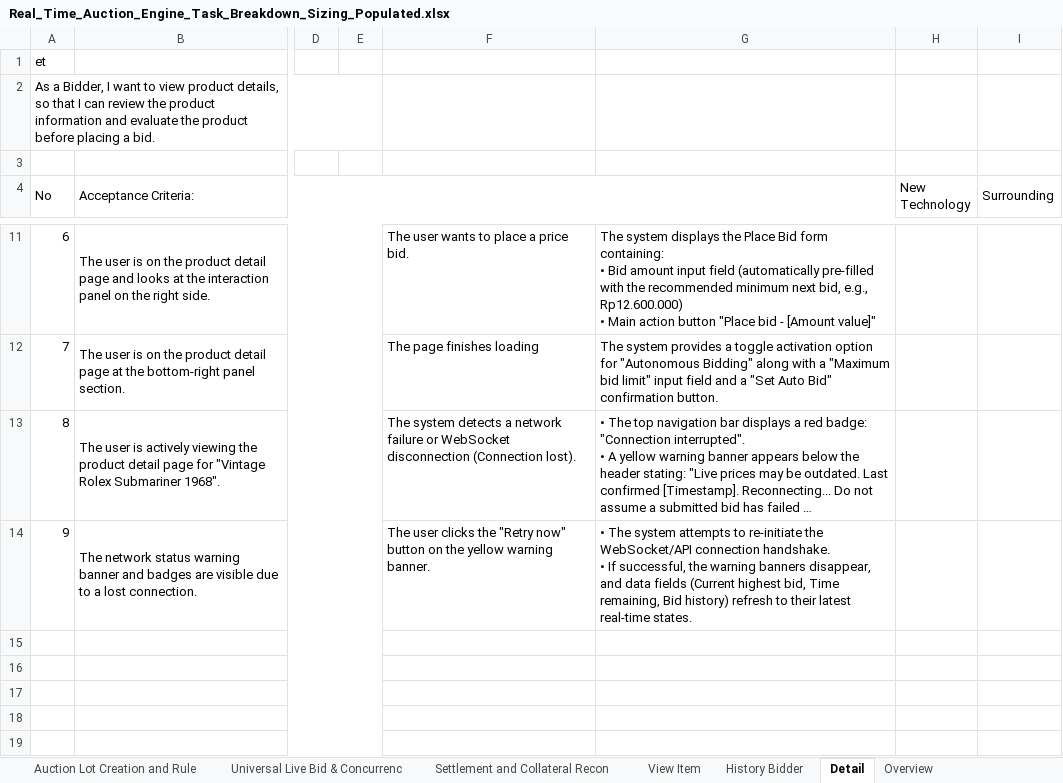
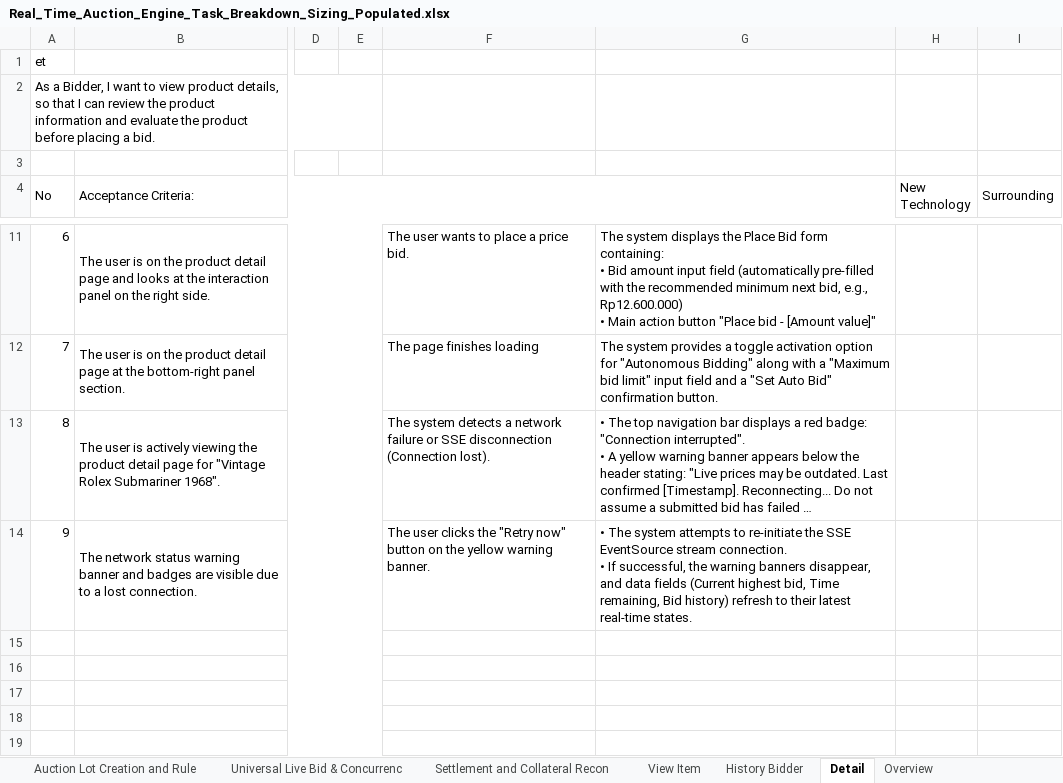
Before and after one commit to daniesalim304/SALT-HACKATON-2026, an Excel workbook: 08_Project_Management/Task_Breakdown/Real_Time_Auction_Engine_Task_Breakdown_Sizing_Populated.xlsx, sheet Detail, drawn as a sheet; only a part is shown, gaps mark what is left out; long unchanged cells end in …; values as stored, in another font and other column widths than the file's, no borders; ↵ is a line break in a cell; the diff names each change by its address in the sheet, - before the commit and + after, or states it on an @@ line.

```diff
--- a/08_Project_Management/Task_Breakdown/Real_Time_Auction_Engine_Task_Breakdown_Sizing_Populated.xlsx (sheet Detail)
+++ b/08_Project_Management/Task_Breakdown/Real_Time_Auction_Engine_Task_Breakdown_Sizing_Populated.xlsx (sheet Detail)
-F13: …failure or WebSocket disconnection (Connection…
+F13: …failure or SSE disconnection (Connection…
-G14: …re-initiate the WebSocket/API connection handshake. ↵ • If…
+G14: …re-initiate the SSE EventSource stream connection. ↵ • If…
```
Also changed, not shown: sheet Dynamic Timer Extension, sheet Overview, sheet Universal Live Bid & Concurrenc, sheet Universal Live Bid & Concur AM, 24 other files.
